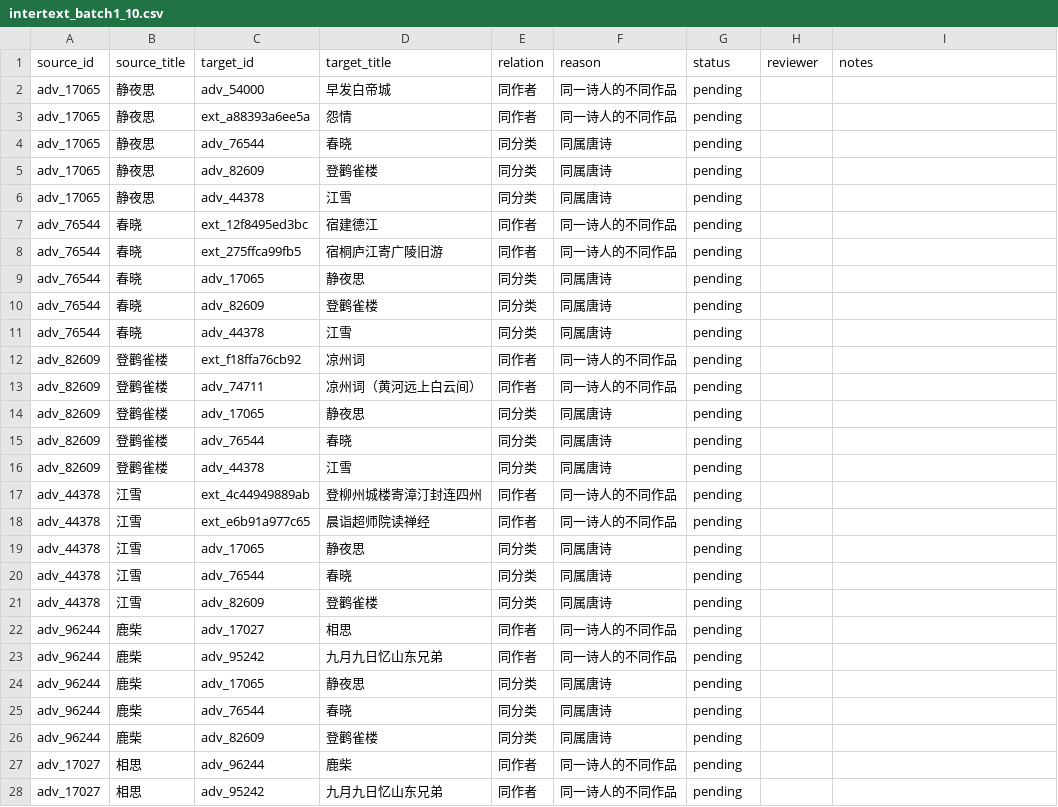
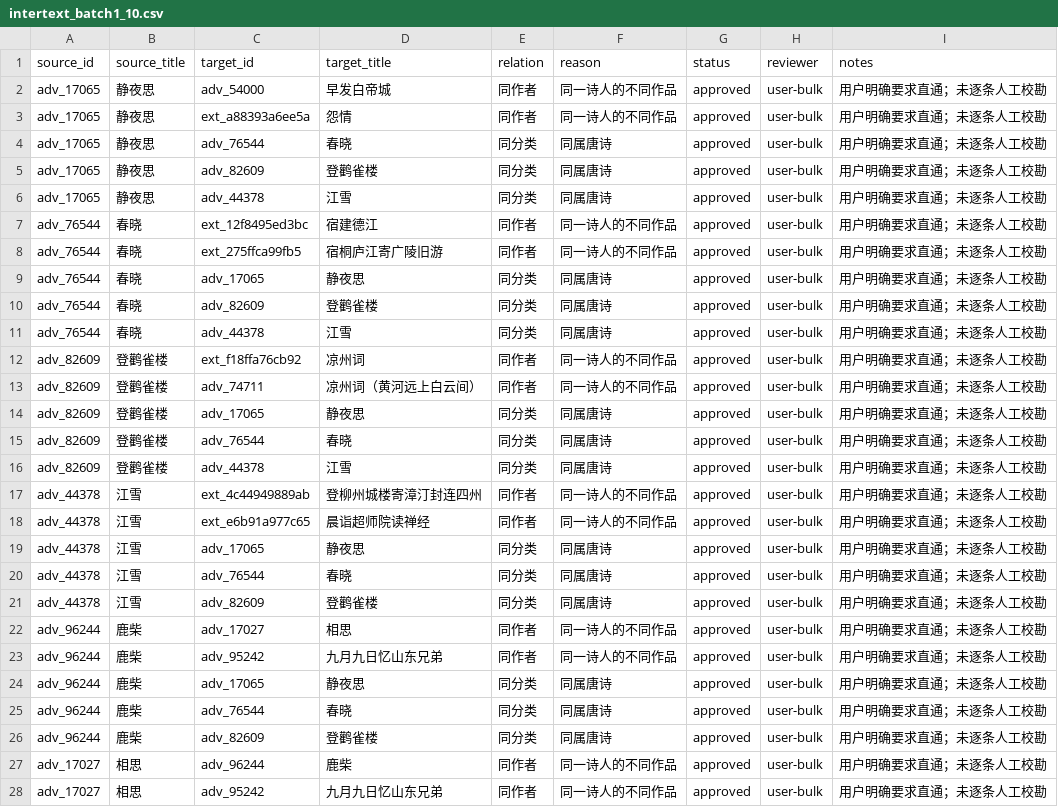
Before and after one commit to TomJerryGit/xinyu, a CSV file: docs/reviews/intertext_batch1_10.csv, drawn as a sheet; only a part is shown; the diff covers the shown part only.

Commit message:
content: bulk-approve intertext relations with provenance

```diff
--- a/docs/reviews/intertext_batch1_10.csv
+++ b/docs/reviews/intertext_batch1_10.csv
@@ -1,28 +1,28 @@
 source_id,source_title,target_id,target_title,relation,reason,status,reviewer,notes
-adv_17065,静夜思,adv_54000,早发白帝城,同作者,同一诗人的不同作品,pending,,
-adv_17065,静夜思,ext_a88393a6ee5a,怨情,同作者,同一诗人的不同作品,pending,,
-adv_17065,静夜思,adv_76544,春晓,同分类,同属唐诗,pending,,
-adv_17065,静夜思,adv_82609,登鹳雀楼,同分类,同属唐诗,pending,,
-adv_17065,静夜思,adv_44378,江雪,同分类,同属唐诗,pending,,
-adv_76544,春晓,ext_12f8495ed3bc,宿建德江,同作者,同一诗人的不同作品,pending,,
-adv_76544,春晓,ext_275ffca99fb5,宿桐庐江寄广陵旧游,同作者,同一诗人的不同作品,pending,,
-adv_76544,春晓,adv_17065,静夜思,同分类,同属唐诗,pending,,
-adv_76544,春晓,adv_82609,登鹳雀楼,同分类,同属唐诗,pending,,
-adv_76544,春晓,adv_44378,江雪,同分类,同属唐诗,pending,,
-adv_82609,登鹳雀楼,ext_f18ffa76cb92,凉州词,同作者,同一诗人的不同作品,pending,,
-adv_82609,登鹳雀楼,adv_74711,凉州词（黄河远上白云间）,同作者,同一诗人的不同作品,pending,,
-adv_82609,登鹳雀楼,adv_17065,静夜思,同分类,同属唐诗,pending,,
-adv_82609,登鹳雀楼,adv_76544,春晓,同分类,同属唐诗,pending,,
-adv_82609,登鹳雀楼,adv_44378,江雪,同分类,同属唐诗,pending,,
-adv_44378,江雪,ext_4c44949889ab,登柳州城楼寄漳汀封连四州,同作者,同一诗人的不同作品,pending,,
-adv_44378,江雪,ext_e6b91a977c65,晨诣超师院读禅经,同作者,同一诗人的不同作品,pending,,
-adv_44378,江雪,adv_17065,静夜思,同分类,同属唐诗,pending,,
-adv_44378,江雪,adv_76544,春晓,同分类,同属唐诗,pending,,
-adv_44378,江雪,adv_82609,登鹳雀楼,同分类,同属唐诗,pending,,
-adv_96244,鹿柴,adv_17027,相思,同作者,同一诗人的不同作品,pending,,
-adv_96244,鹿柴,adv_95242,九月九日忆山东兄弟,同作者,同一诗人的不同作品,pending,,
-adv_96244,鹿柴,adv_17065,静夜思,同分类,同属唐诗,pending,,
-adv_96244,鹿柴,adv_76544,春晓,同分类,同属唐诗,pending,,
-adv_96244,鹿柴,adv_82609,登鹳雀楼,同分类,同属唐诗,pending,,
-adv_17027,相思,adv_96244,鹿柴,同作者,同一诗人的不同作品,pending,,
-adv_17027,相思,adv_95242,九月九日忆山东兄弟,同作者,同一诗人的不同作品,pending,,
+adv_17065,静夜思,adv_54000,早发白帝城,同作者,同一诗人的不同作品,approved,user-bulk,用户明确要求直通；未逐条人工校勘
+adv_17065,静夜思,ext_a88393a6ee5a,怨情,同作者,同一诗人的不同作品,approved,user-bulk,用户明确要求直通；未逐条人工校勘
+adv_17065,静夜思,adv_76544,春晓,同分类,同属唐诗,approved,user-bulk,用户明确要求直通；未逐条人工校勘
+adv_17065,静夜思,adv_82609,登鹳雀楼,同分类,同属唐诗,approved,user-bulk,用户明确要求直通；未逐条人工校勘
+adv_17065,静夜思,adv_44378,江雪,同分类,同属唐诗,approved,user-bulk,用户明确要求直通；未逐条人工校勘
+adv_76544,春晓,ext_12f8495ed3bc,宿建德江,同作者,同一诗人的不同作品,approved,user-bulk,用户明确要求直通；未逐条人工校勘
+adv_76544,春晓,ext_275ffca99fb5,宿桐庐江寄广陵旧游,同作者,同一诗人的不同作品,approved,user-bulk,用户明确要求直通；未逐条人工校勘
+adv_76544,春晓,adv_17065,静夜思,同分类,同属唐诗,approved,user-bulk,用户明确要求直通；未逐条人工校勘
+adv_76544,春晓,adv_82609,登鹳雀楼,同分类,同属唐诗,approved,user-bulk,用户明确要求直通；未逐条人工校勘
+adv_76544,春晓,adv_44378,江雪,同分类,同属唐诗,approved,user-bulk,用户明确要求直通；未逐条人工校勘
+adv_82609,登鹳雀楼,ext_f18ffa76cb92,凉州词,同作者,同一诗人的不同作品,approved,user-bulk,用户明确要求直通；未逐条人工校勘
+adv_82609,登鹳雀楼,adv_74711,凉州词（黄河远上白云间）,同作者,同一诗人的不同作品,approved,user-bulk,用户明确要求直通；未逐条人工校勘
+adv_82609,登鹳雀楼,adv_17065,静夜思,同分类,同属唐诗,approved,user-bulk,用户明确要求直通；未逐条人工校勘
+adv_82609,登鹳雀楼,adv_76544,春晓,同分类,同属唐诗,approved,user-bulk,用户明确要求直通；未逐条人工校勘
+adv_82609,登鹳雀楼,adv_44378,江雪,同分类,同属唐诗,approved,user-bulk,用户明确要求直通；未逐条人工校勘
+adv_44378,江雪,ext_4c44949889ab,登柳州城楼寄漳汀封连四州,同作者,同一诗人的不同作品,approved,user-bulk,用户明确要求直通；未逐条人工校勘
+adv_44378,江雪,ext_e6b91a977c65,晨诣超师院读禅经,同作者,同一诗人的不同作品,approved,user-bulk,用户明确要求直通；未逐条人工校勘
+adv_44378,江雪,adv_17065,静夜思,同分类,同属唐诗,approved,user-bulk,用户明确要求直通；未逐条人工校勘
+adv_44378,江雪,adv_76544,春晓,同分类,同属唐诗,approved,user-bulk,用户明确要求直通；未逐条人工校勘
+adv_44378,江雪,adv_82609,登鹳雀楼,同分类,同属唐诗,approved,user-bulk,用户明确要求直通；未逐条人工校勘
+adv_96244,鹿柴,adv_17027,相思,同作者,同一诗人的不同作品,approved,user-bulk,用户明确要求直通；未逐条人工校勘
+adv_96244,鹿柴,adv_95242,九月九日忆山东兄弟,同作者,同一诗人的不同作品,approved,user-bulk,用户明确要求直通；未逐条人工校勘
+adv_96244,鹿柴,adv_17065,静夜思,同分类,同属唐诗,approved,user-bulk,用户明确要求直通；未逐条人工校勘
+adv_96244,鹿柴,adv_76544,春晓,同分类,同属唐诗,approved,user-bulk,用户明确要求直通；未逐条人工校勘
+adv_96244,鹿柴,adv_82609,登鹳雀楼,同分类,同属唐诗,approved,user-bulk,用户明确要求直通；未逐条人工校勘
+adv_17027,相思,adv_96244,鹿柴,同作者,同一诗人的不同作品,approved,user-bulk,用户明确要求直通；未逐条人工校勘
+adv_17027,相思,adv_95242,九月九日忆山东兄弟,同作者,同一诗人的不同作品,approved,user-bulk,用户明确要求直通；未逐条人工校勘
```
Also changed, not shown: 69 edited cells elsewhere in this file, docs/reviews/intertext_batch2_10.csv, docs/reviews/intertext_batch3_10.csv, 4 other files.
